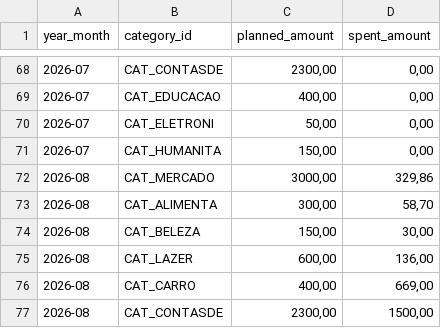
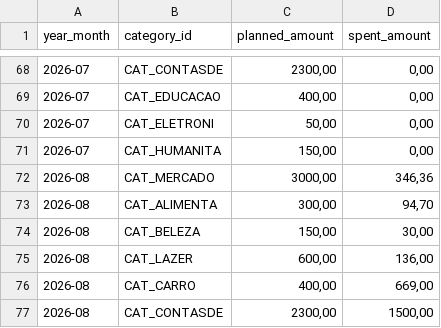
Before and after one commit to duducm2/scripts, a CSV file: finances/data/budgets.csv, drawn as a sheet; only a part is shown, gaps mark what is left out.

```diff
--- a/finances/data/budgets.csv
+++ b/finances/data/budgets.csv
@@ -71,4 +71,4 @@
 2026-07,CAT_HUMANITA,"150,00","0,00"
-2026-08,CAT_MERCADO,"3000,00","329,86"
-2026-08,CAT_ALIMENTA,"300,00","58,70"
+2026-08,CAT_MERCADO,"3000,00","346,36"
+2026-08,CAT_ALIMENTA,"300,00","94,70"
 2026-08,CAT_BELEZA,"150,00","30,00"
```
Also changed, not shown: finances/data/accounts.csv, finances/data/transactions.csv, 3 other files.
